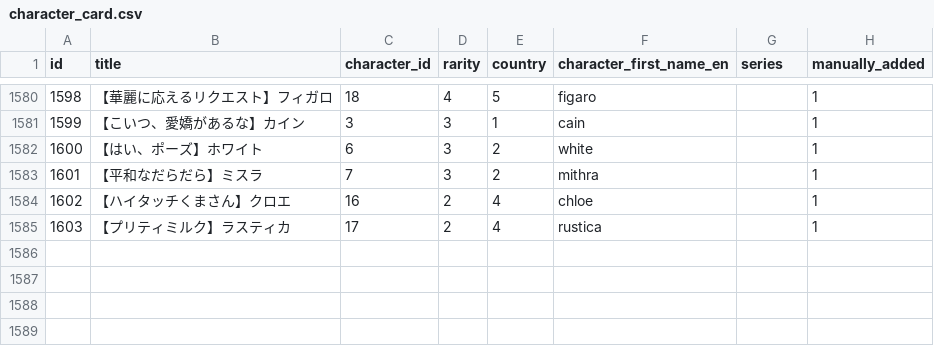
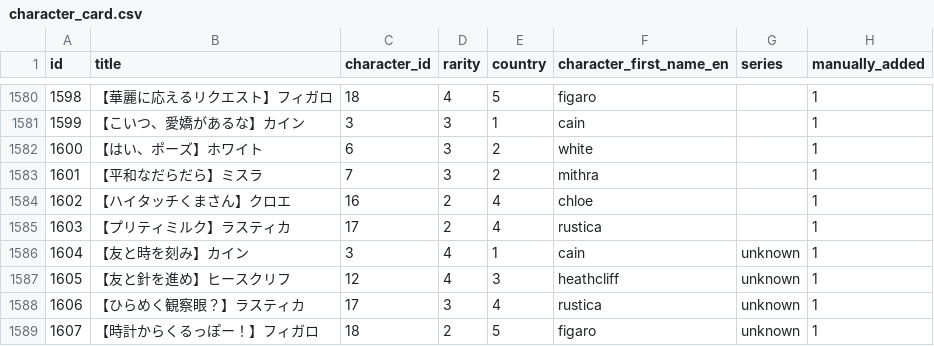
Before and after one commit to a1sareru/shoot300k, a CSV file: public/data/character_card.csv, drawn as a sheet; only a part is shown, gaps mark what is left out; the diff names each change by its address in the sheet, - before the commit and + after, or states it on an @@ line.

```diff
--- a/public/data/character_card.csv
+++ b/public/data/character_card.csv
+row 1586: 1604 | 【友と時を刻み】カイン | 3 | 4 | 1 | cain | unknown | 1
+row 1587: 1605 | 【友と針を進め】ヒースクリフ | 12 | 4 | 3 | heathcliff | unknown | 1
+row 1588: 1606 | 【ひらめく観察眼？】ラスティカ | 17 | 3 | 4 | rustica | unknown | 1
+row 1589: 1607 | 【時計からくるっぽー！】フィガロ | 18 | 2 | 5 | figaro | unknown | 1
```
Also changed, not shown: 2 other files.
